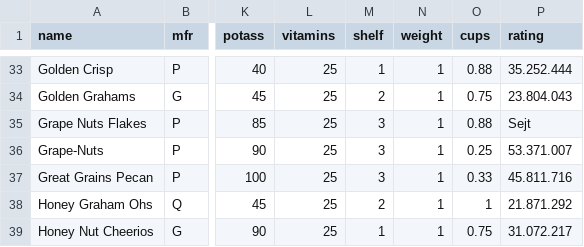
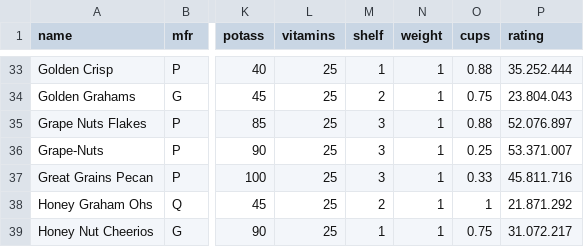
Before and after one commit to SirBobbert/Cereal-API, a CSV file: src/main/resources/data.csv, drawn as a sheet; only a part is shown, gaps mark what is left out; the diff names each change by its address in the sheet, - before the commit and + after, or states it on an @@ line.

Commit message:
redo data.csv

```diff
--- a/src/main/resources/data.csv
+++ b/src/main/resources/data.csv
-P35 (rating): Sejt
+P35 (rating): 52.076.897
```
